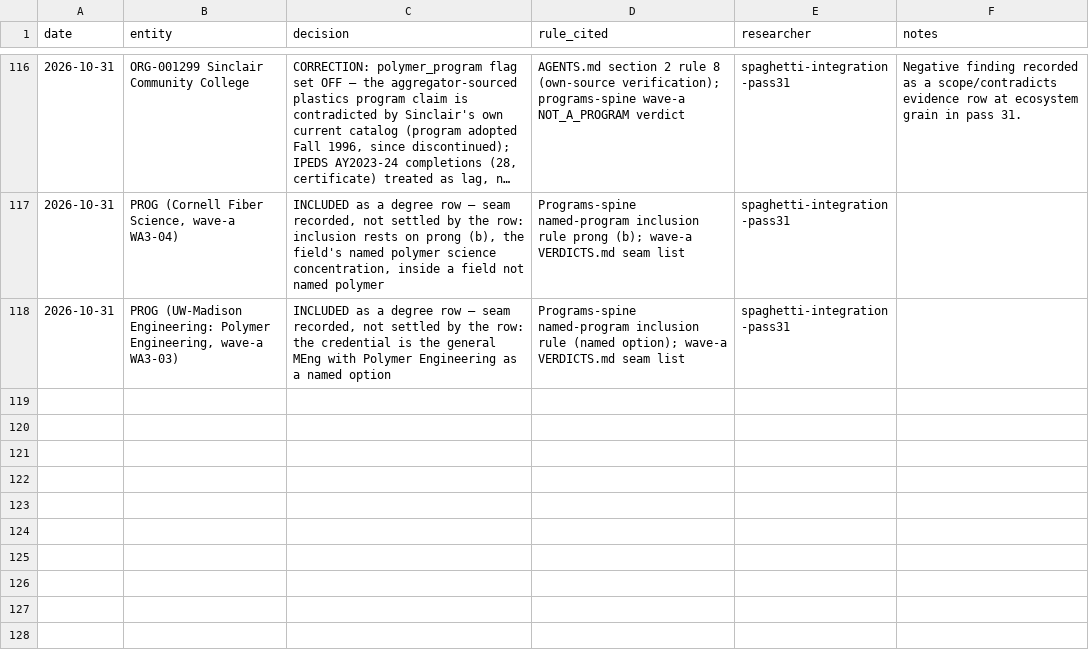
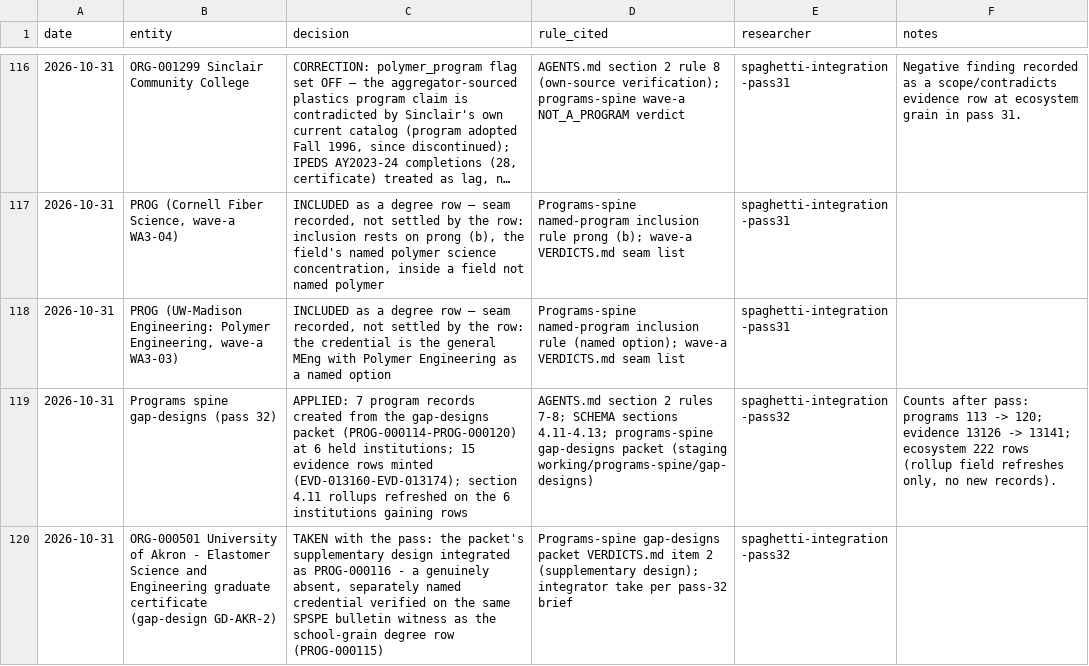
Before and after one commit to polymerindustrycluster/polymer-atlas, a CSV file: data/inclusion_log.csv, drawn as a sheet; only a part is shown, gaps mark what is left out; long unchanged cells end in ….

Commit message:
Pass 32: gap designs - EMU MS, Akron SPSPE + elastomer cert, CWRU Macro, NC State FPS PhD, VT MACR, Cerritos

```diff
--- a/data/inclusion_log.csv
+++ b/data/inclusion_log.csv
@@ -118 +118,3 @@ date,entity,decision,rule_cited,researcher,notes
 2026-10-31,"PROG (UW-Madison Engineering: Polymer Engineering, wave-a WA3-03)","INCLUDED as a degree row — seam recorded, not settled by the row: the credential is the general MEng with Polymer Engineering as a named option",Programs-spine named-program inclusion rule (named option); wave-a VERDICTS.md seam list,spaghetti-integration-pass31,
+2026-10-31,Programs spine gap-designs (pass 32),APPLIED: 7 program records created from the gap-designs packet (PROG-000114-PROG-000120) at 6 held institutions; 15 evidence rows minted (EVD-013160-EVD-013174); section 4.11 rollups refreshed on the 6 institutions gaining rows,AGENTS.md section 2 rules 7-8; SCHEMA sections 4.11-4.13; programs-spine gap-designs packet (staging working/programs-spine/gap-designs),spaghetti-integration-pass32,"Counts after pass: programs 113 -> 120; evidence 13126 -> 13141; ecosystem 222 rows (rollup field refreshes only, no new records)."
+2026-10-31,ORG-000501 University of Akron - Elastomer Science and Engineering graduate certificate (gap-design GD-AKR-2),"TAKEN with the pass: the packet's supplementary design integrated as PROG-000116 - a genuinely absent, separately named credential verified on the same SPSPE bulletin witness as the school-grain degree row (PROG-000115)",Programs-spine gap-designs packet VERDICTS.md item 2 (supplementary design); integrator take per pass-32 brief,spaghetti-integration-pass32,
```
Also changed, not shown: data/ecosystem.csv, 1 other file.
